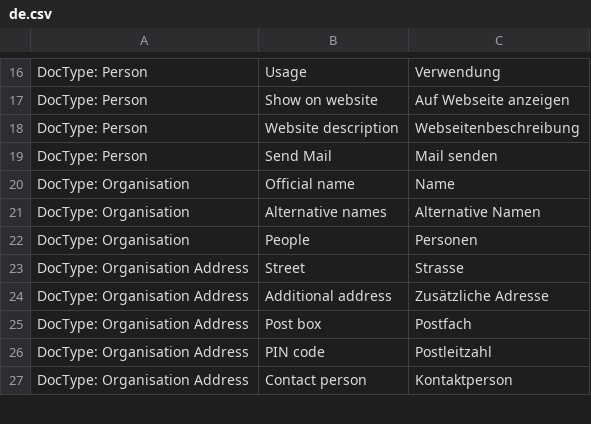
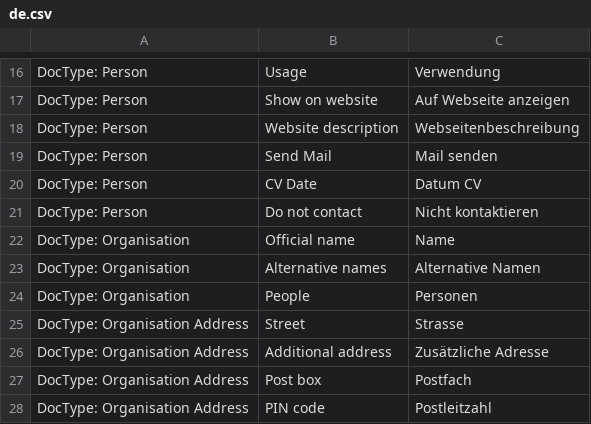
Before and after one commit to libracore/lifefair, a CSV file: lifefair/translations/de.csv, drawn as a sheet; only a part is shown, gaps mark what is left out; the shorter side is filled out with more unchanged rows.

```diff
--- a/lifefair/translations/de.csv
+++ b/lifefair/translations/de.csv
@@ -19,2 +19,4 @@ DocType: Person,Website description,Webseitenbeschreibung
 DocType: Person,Send Mail,Mail senden
+DocType: Person,CV Date,Datum CV
+DocType: Person,Do not contact,Nicht kontaktieren
 DocType: Organisation,Official name,Name
```
Also changed, not shown: 1 other file.
